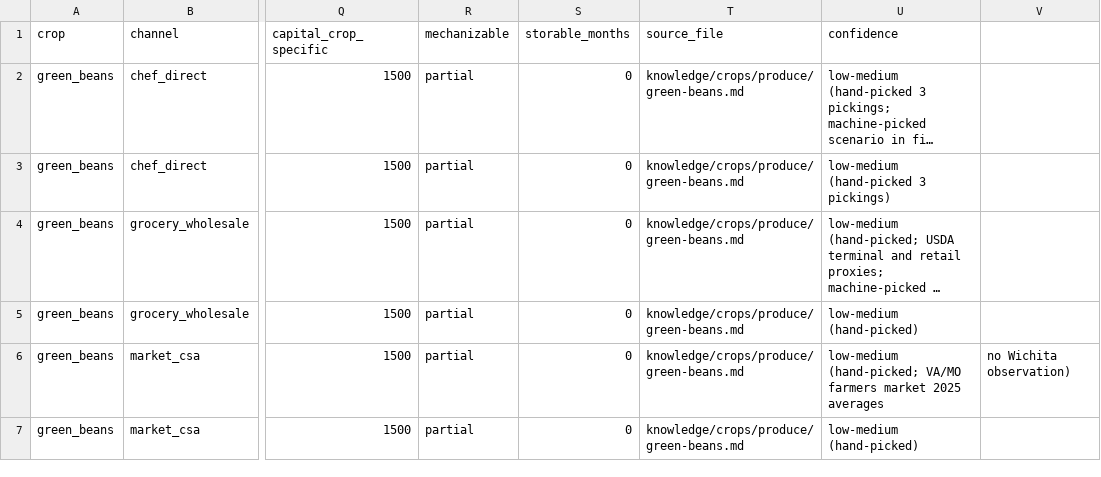
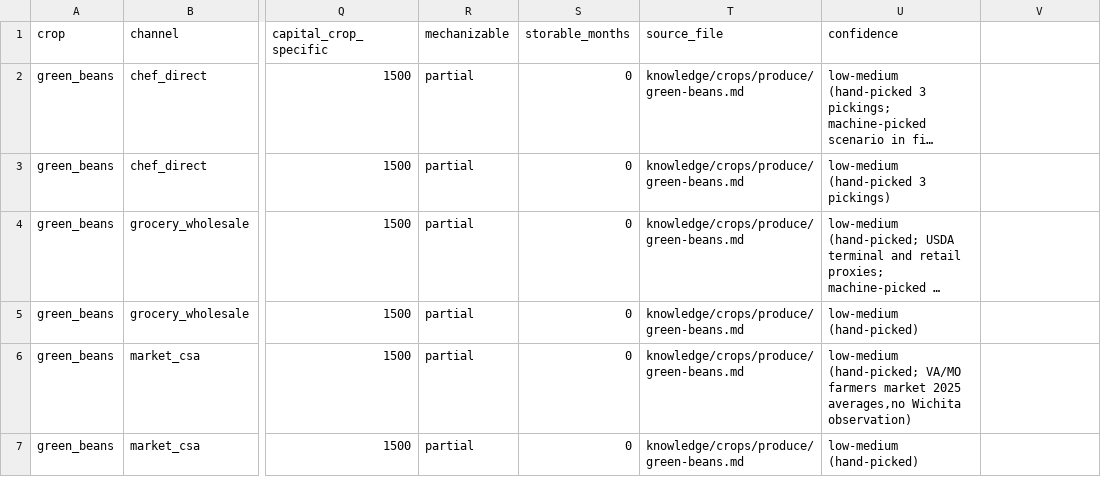
Before and after one commit to borth79/farming, a CSV file: knowledge/crops/produce/green-beans-economics.csv, drawn as a sheet; only a part is shown, gaps mark what is left out; long unchanged cells end in …; the diff names each change by its address in the sheet, - before the commit and + after, or states it on an @@ line.

```diff
--- a/knowledge/crops/produce/green-beans-economics.csv
+++ b/knowledge/crops/produce/green-beans-economics.csv
-U6 (confidence): …market 2025 averages
+U6 (confidence): …market 2025 averages,no Wichita observation)
-V6: no Wichita observation)
+V6: (empty)
```
Also changed, not shown: knowledge/crops/produce/cut-flowers-economics.csv, 1 other file.
